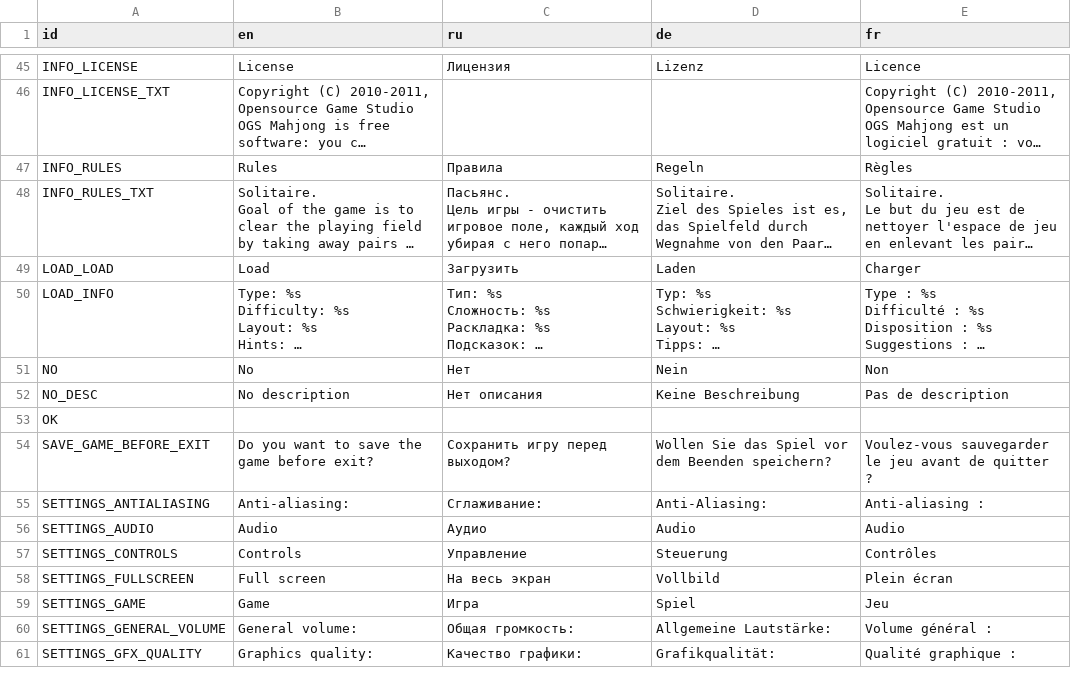
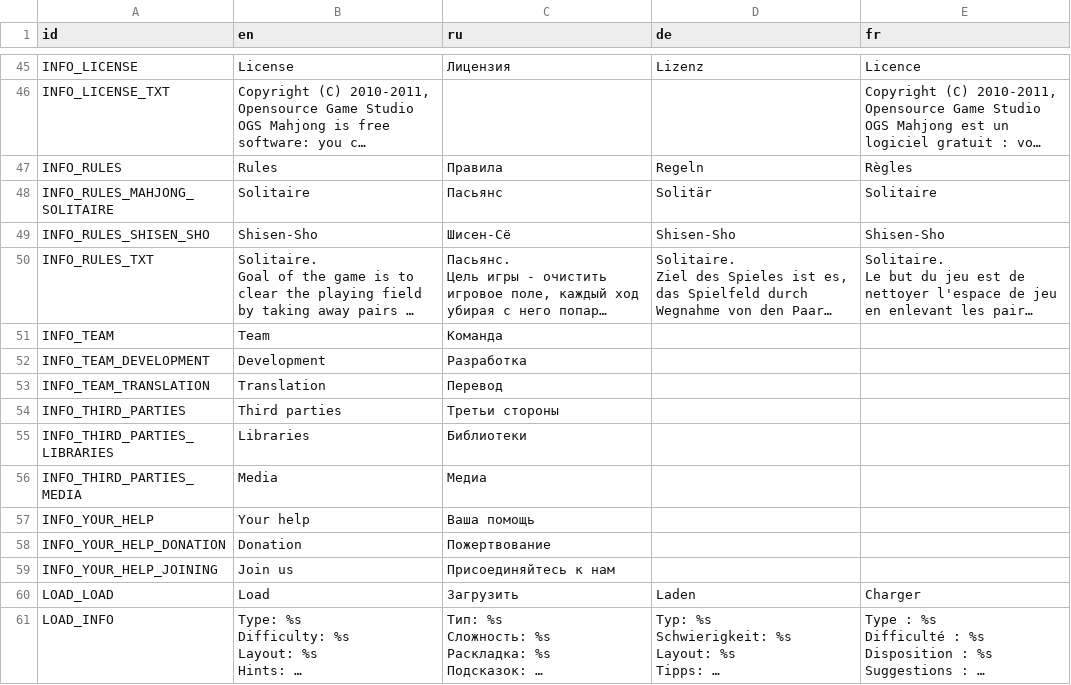
Before and after one commit to KaiSD/ogstudio, a CSV file: mj_res/lang/ui.csv, drawn as a sheet; only a part is shown, gaps mark what is left out; the shorter side is filled out with more unchanged rows; long unchanged cells end in …; the diff names each change by its address in the sheet, - before the commit and + after, or states it on an @@ line.

Commit message:
Info2.layout: intermediate

```diff
--- a/mj_res/lang/ui.csv
+++ b/mj_res/lang/ui.csv
+row 48: INFO_RULES_MAHJONG_SOLITAIRE | Solitaire | Пасьянс | Solitär | Solitaire
+row 49: INFO_RULES_SHISEN_SHO | Shisen-Sho | Шисен-Сё | Shisen-Sho | Shisen-Sho
+row 51: INFO_TEAM | Team | Команда
+row 52: INFO_TEAM_DEVELOPMENT | Development | Разработка
+row 53: INFO_TEAM_TRANSLATION | Translation | Перевод
+row 54: INFO_THIRD_PARTIES | Third parties | Третьи стороны
+row 55: INFO_THIRD_PARTIES_LIBRARIES | Libraries | Библиотеки
+row 56: INFO_THIRD_PARTIES_MEDIA | Media | Медиа
+row 57: INFO_YOUR_HELP | Your help | Ваша помощь
+row 58: INFO_YOUR_HELP_DONATION | Donation | Пожертвование
+row 59: INFO_YOUR_HELP_JOINING | Join us | Присоединяйтесь к нам
```
Also changed, not shown: 2 other files.
